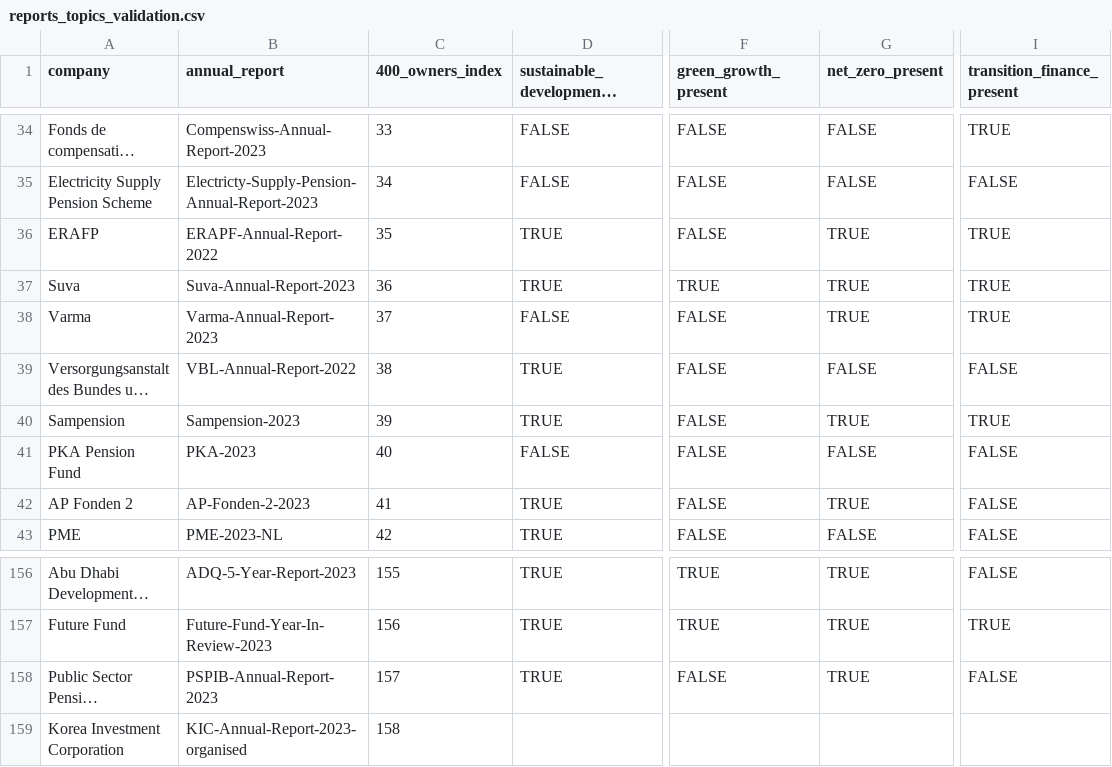
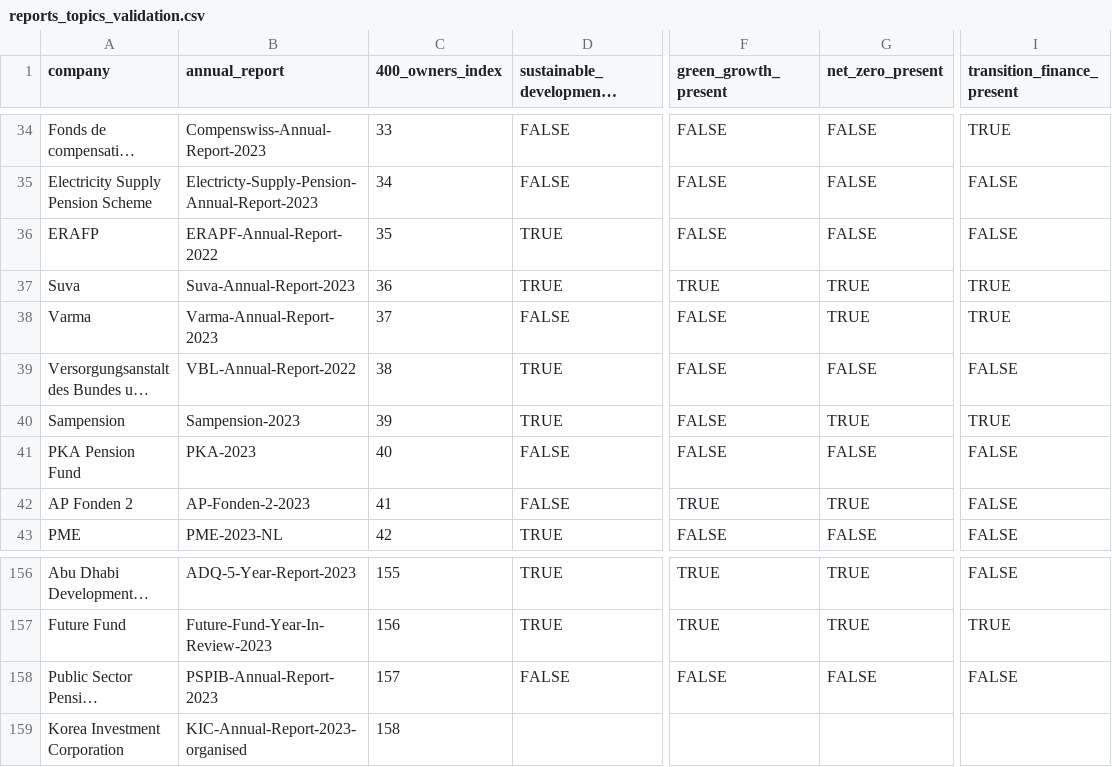
Before and after one commit to Making-Finance-Sustainable/RAG-VIDI-beta, a CSV file: data/tidy/reports_topics_validation.csv, drawn as a sheet; only a part is shown, gaps mark what is left out; long unchanged cells end in …; the diff names each change by its address in the sheet, - before the commit and + after, or states it on an @@ line.

Commit message:
Update reports_topics_validation.csv

```diff
--- a/data/tidy/reports_topics_validation.csv
+++ b/data/tidy/reports_topics_validation.csv
-G36 (net_zero_present): TRUE
+G36 (net_zero_present): FALSE
-I36 (transition_finance_present): TRUE
+I36 (transition_finance_present): FALSE
-D42 (sustainable_development_present): TRUE
+D42 (sustainable_development_present): FALSE
-F42 (green_growth_present): FALSE
+F42 (green_growth_present): TRUE
-D158 (sustainable_development_present): TRUE
+D158 (sustainable_development_present): FALSE
-G158 (net_zero_present): TRUE
+G158 (net_zero_present): FALSE
```
